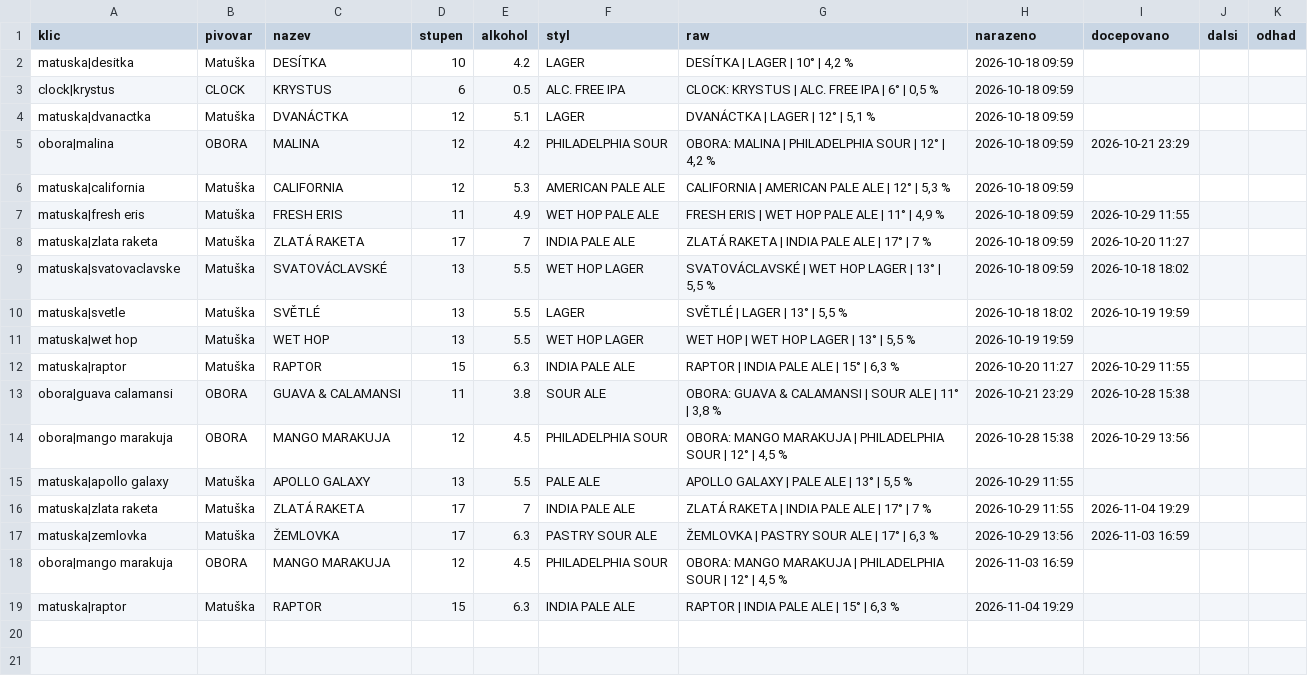
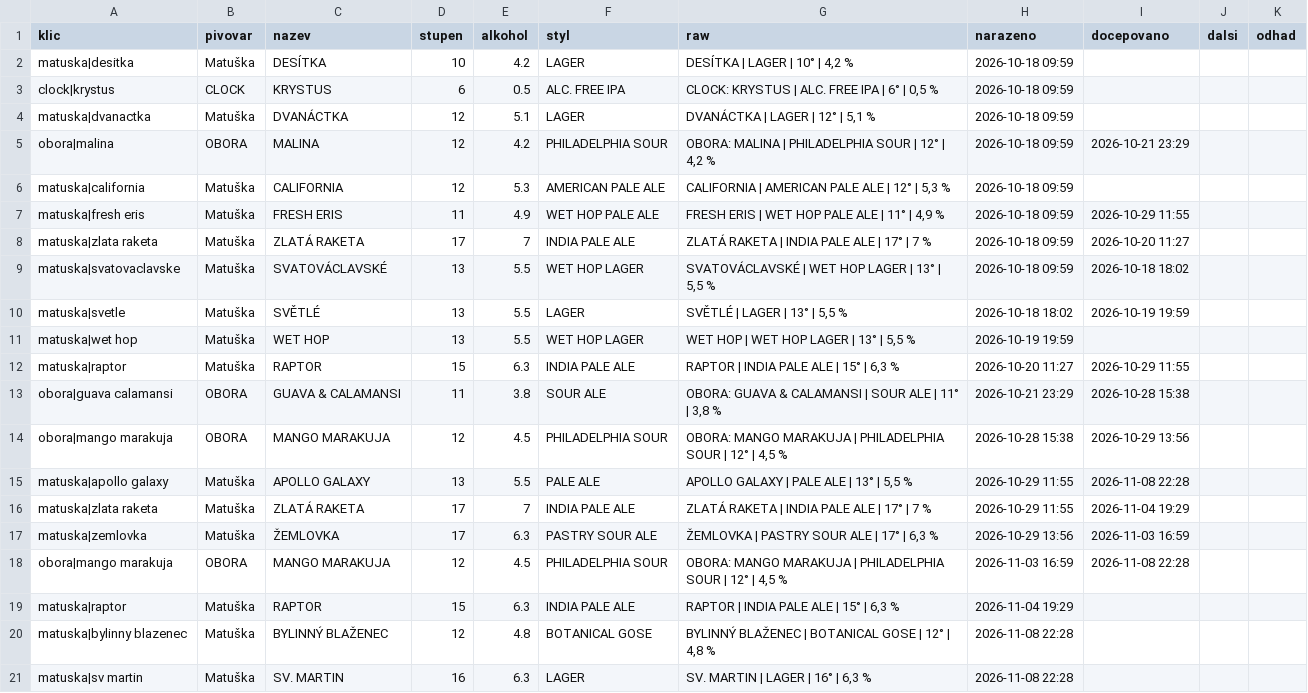
Before and after one commit to romankokos1/gal, a CSV file: data/matuska-jzp/historie.csv, drawn as a sheet.

```diff
--- a/data/matuska-jzp/historie.csv
+++ b/data/matuska-jzp/historie.csv
@@ -14,6 +14,8 @@ obora|guava calamansi,OBORA,GUAVA & CALAMANSI,11,3.8,SOUR ALE,"OBORA: GUAVA & CA
 obora|mango marakuja,OBORA,MANGO MARAKUJA,12,4.5,PHILADELPHIA SOUR,"OBORA: MANGO MARAKUJA | PHILADELPHIA SOUR | 12° | 4,5 %",2026-10-28 15:38,2026-10-29 13:56,,
-matuska|apollo galaxy,Matuška,APOLLO GALAXY,13,5.5,PALE ALE,"APOLLO GALAXY | PALE ALE | 13° | 5,5 %",2026-10-29 11:55,,,
+matuska|apollo galaxy,Matuška,APOLLO GALAXY,13,5.5,PALE ALE,"APOLLO GALAXY | PALE ALE | 13° | 5,5 %",2026-10-29 11:55,2026-11-08 22:28,,
 matuska|zlata raketa,Matuška,ZLATÁ RAKETA,17,7,INDIA PALE ALE,ZLATÁ RAKETA | INDIA PALE ALE | 17° | 7 %,2026-10-29 11:55,2026-11-04 19:29,,
 matuska|zemlovka,Matuška,ŽEMLOVKA,17,6.3,PASTRY SOUR ALE,"ŽEMLOVKA | PASTRY SOUR ALE | 17° | 6,3 %",2026-10-29 13:56,2026-11-03 16:59,,
-obora|mango marakuja,OBORA,MANGO MARAKUJA,12,4.5,PHILADELPHIA SOUR,"OBORA: MANGO MARAKUJA | PHILADELPHIA SOUR | 12° | 4,5 %",2026-11-03 16:59,,,
+obora|mango marakuja,OBORA,MANGO MARAKUJA,12,4.5,PHILADELPHIA SOUR,"OBORA: MANGO MARAKUJA | PHILADELPHIA SOUR | 12° | 4,5 %",2026-11-03 16:59,2026-11-08 22:28,,
 matuska|raptor,Matuška,RAPTOR,15,6.3,INDIA PALE ALE,"RAPTOR | INDIA PALE ALE | 15° | 6,3 %",2026-11-04 19:29,,,
+matuska|bylinny blazenec,Matuška,BYLINNÝ BLAŽENEC,12,4.8,BOTANICAL GOSE,"BYLINNÝ BLAŽENEC | BOTANICAL GOSE | 12° | 4,8 %",2026-11-08 22:28,,,
+matuska|sv martin,Matuška,SV. MARTIN,16,6.3,LAGER,"SV. MARTIN | LAGER | 16° | 6,3 %",2026-11-08 22:28,,,
```
Also changed, not shown: data/crafthouse/historie.csv, 8 other files.
